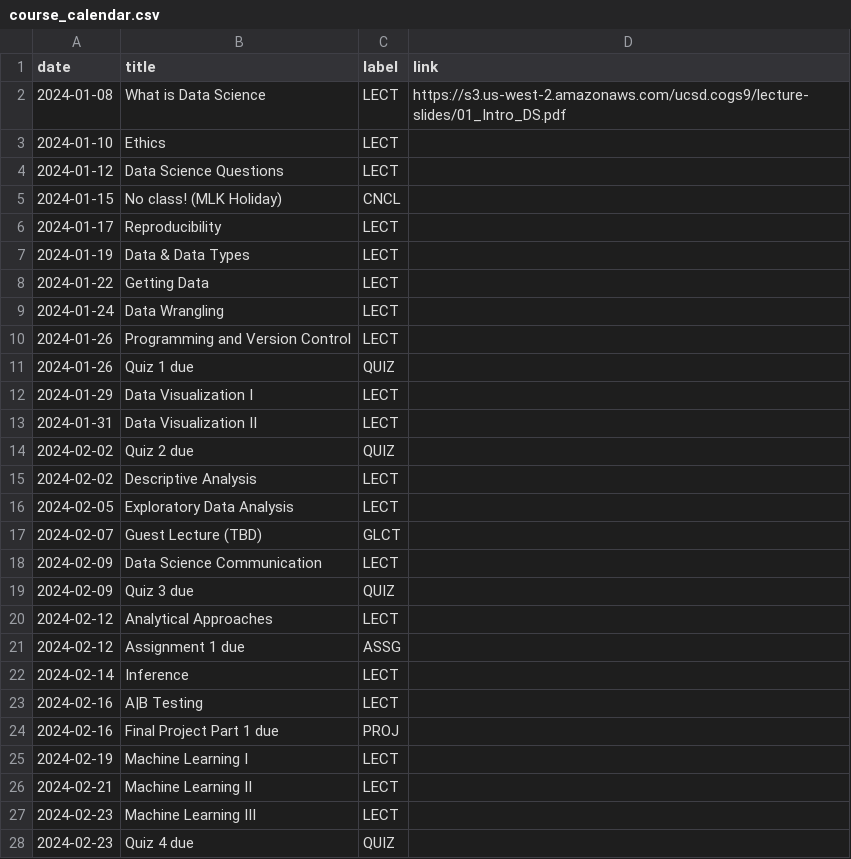
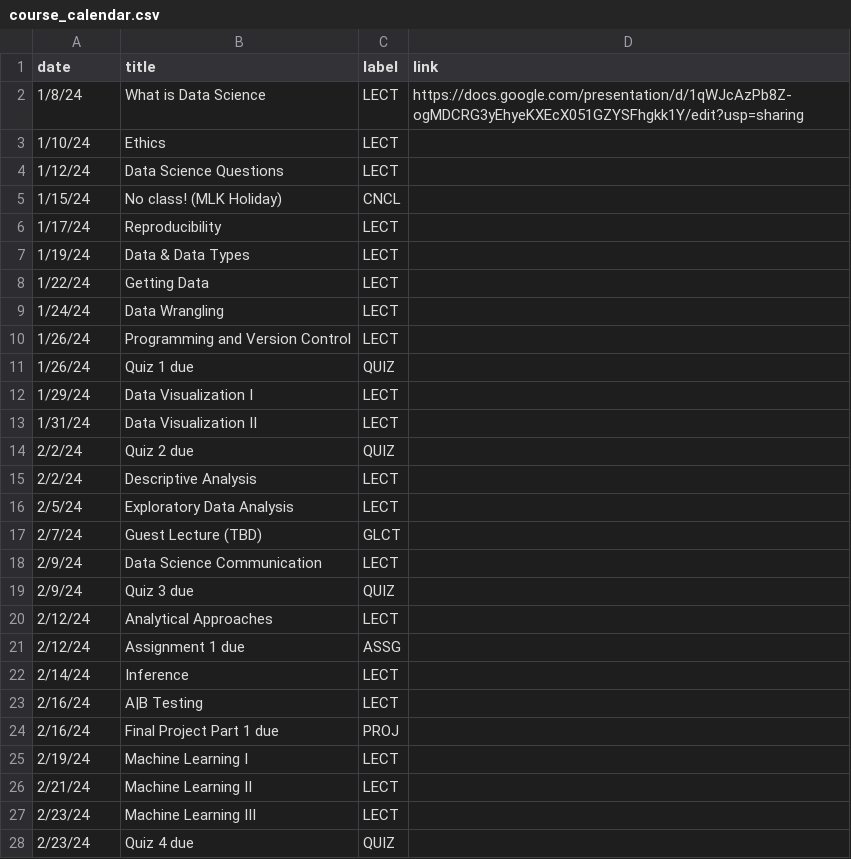
Before and after one commit to mkhosla-ucsd/cogs138, a CSV file: _data/wi24/course_calendar.csv, drawn as a sheet; only a part is shown; the diff covers the shown part only.

Commit message:
first lecture slides

```diff
--- a/_data/wi24/course_calendar.csv
+++ b/_data/wi24/course_calendar.csv
@@ -1,28 +1,28 @@
 date,title,label,link
-2024-01-08,What is Data Science,LECT,https://s3.us-west-2.amazonaws.com/ucsd.cogs9/lecture-slides/01_Intro_DS.pdf
-2024-01-10,Ethics,LECT,
-2024-01-12,Data Science Questions,LECT,
-2024-01-15,No class! (MLK Holiday),CNCL,
-2024-01-17,Reproducibility,LECT,
-2024-01-19,Data & Data Types,LECT,
-2024-01-22,Getting Data,LECT,
-2024-01-24,Data Wrangling,LECT,
-2024-01-26,Programming and Version Control,LECT,
-2024-01-26,Quiz 1 due,QUIZ,
-2024-01-29,Data Visualization I,LECT,
-2024-01-31,Data Visualization II,LECT,
-2024-02-02,Quiz 2 due,QUIZ,
-2024-02-02,Descriptive Analysis,LECT,
-2024-02-05,Exploratory Data Analysis,LECT,
-2024-02-07,Guest Lecture (TBD),GLCT,
-2024-02-09,Data Science Communication,LECT,
-2024-02-09,Quiz 3 due,QUIZ,
-2024-02-12,Analytical Approaches,LECT,
-2024-02-12,Assignment 1 due,ASSG,
-2024-02-14,Inference,LECT,
-2024-02-16,A|B Testing,LECT,
-2024-02-16,Final Project Part 1 due,PROJ,
-2024-02-19,Machine Learning I,LECT,
-2024-02-21,Machine Learning II,LECT,
-2024-02-23,Machine Learning III,LECT,
-2024-02-23,Quiz 4 due,QUIZ,
+1/8/24,What is Data Science,LECT,https://docs.google.com/presentation/d/1qWJcAzPb8Z-ogMDCRG3yEhyeKXEcX051GZYSFhgkk1Y/edit?usp=sharing
+1/10/24,Ethics,LECT,
+1/12/24,Data Science Questions,LECT,
+1/15/24,No class! (MLK Holiday),CNCL,
+1/17/24,Reproducibility,LECT,
+1/19/24,Data & Data Types,LECT,
+1/22/24,Getting Data,LECT,
+1/24/24,Data Wrangling,LECT,
+1/26/24,Programming and Version Control,LECT,
+1/26/24,Quiz 1 due,QUIZ,
+1/29/24,Data Visualization I,LECT,
+1/31/24,Data Visualization II,LECT,
+2/2/24,Quiz 2 due,QUIZ,
+2/2/24,Descriptive Analysis,LECT,
+2/5/24,Exploratory Data Analysis,LECT,
+2/7/24,Guest Lecture (TBD),GLCT,
+2/9/24,Data Science Communication,LECT,
+2/9/24,Quiz 3 due,QUIZ,
+2/12/24,Analytical Approaches,LECT,
+2/12/24,Assignment 1 due,ASSG,
+2/14/24,Inference,LECT,
+2/16/24,A|B Testing,LECT,
+2/16/24,Final Project Part 1 due,PROJ,
+2/19/24,Machine Learning I,LECT,
+2/21/24,Machine Learning II,LECT,
+2/23/24,Machine Learning III,LECT,
+2/23/24,Quiz 4 due,QUIZ,
```
Also changed, not shown: 14 edited cells elsewhere in this file.
